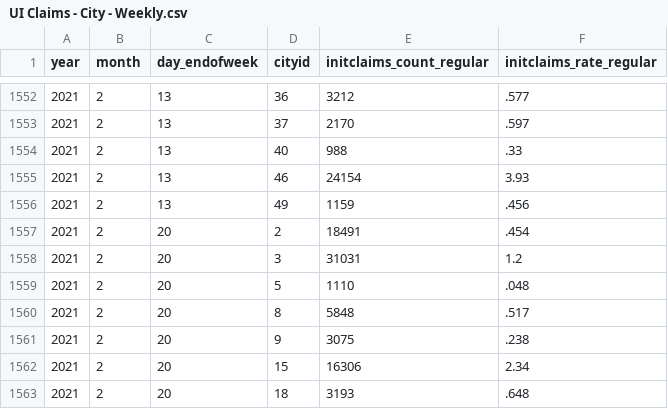
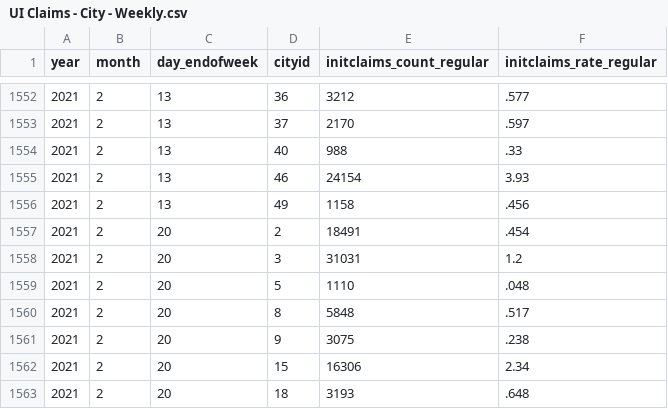
Before and after one commit to OpportunityInsights/EconomicTracker, a CSV file: data/UI Claims - City - Weekly.csv, drawn as a sheet; only a part is shown, gaps mark what is left out; the diff covers the shown part only.

```diff
--- a/data/UI Claims - City - Weekly.csv
+++ b/data/UI Claims - City - Weekly.csv
@@ -1555,3 +1555,3 @@ year,month,day_endofweek,cityid,initclaims_count_regular,initclaims_rate_regular
 2021,2,13,46,24154,3.93
-2021,2,13,49,1159,.456
+2021,2,13,49,1158,.456
 2021,2,20,2,18491,.454
```
Also changed, not shown: 9 added rows and 6 edited cells elsewhere in this file, data/UI Claims - National - Weekly.csv, data/UI Claims - State - Weekly.csv, 1 other file.
